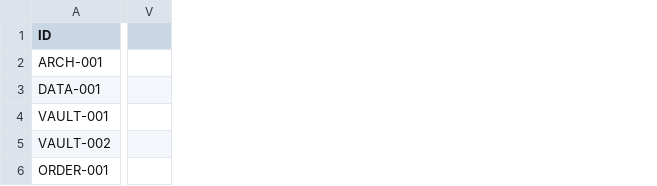
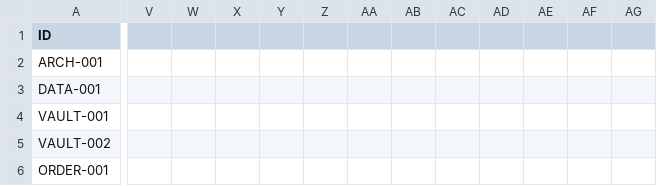
Before and after one commit to pxh52013145/XNote, a CSV file: docs/workstation_feature_map.csv, drawn as a sheet; only a part is shown, gaps mark what is left out; removed rows and columns are numbered as before the commit, all else as after; the diff covers the shown part only; the diff names each change by its address in the sheet, - before the commit and + after, or states it on an @@ line.

```diff
--- a/docs/workstation_feature_map.csv
+++ b/docs/workstation_feature_map.csv
-column V, empty
+column V, empty
+column W, empty
+column X, empty
+column Y, empty
+column Z, empty
+column AA, empty
+column AB, empty
+column AC, empty
+column AD, empty
+column AE, empty
+column AF, empty
+column AG, empty
```
Also changed, not shown: 5 added columns and 15 edited cells elsewhere in this file, 22 other files.
